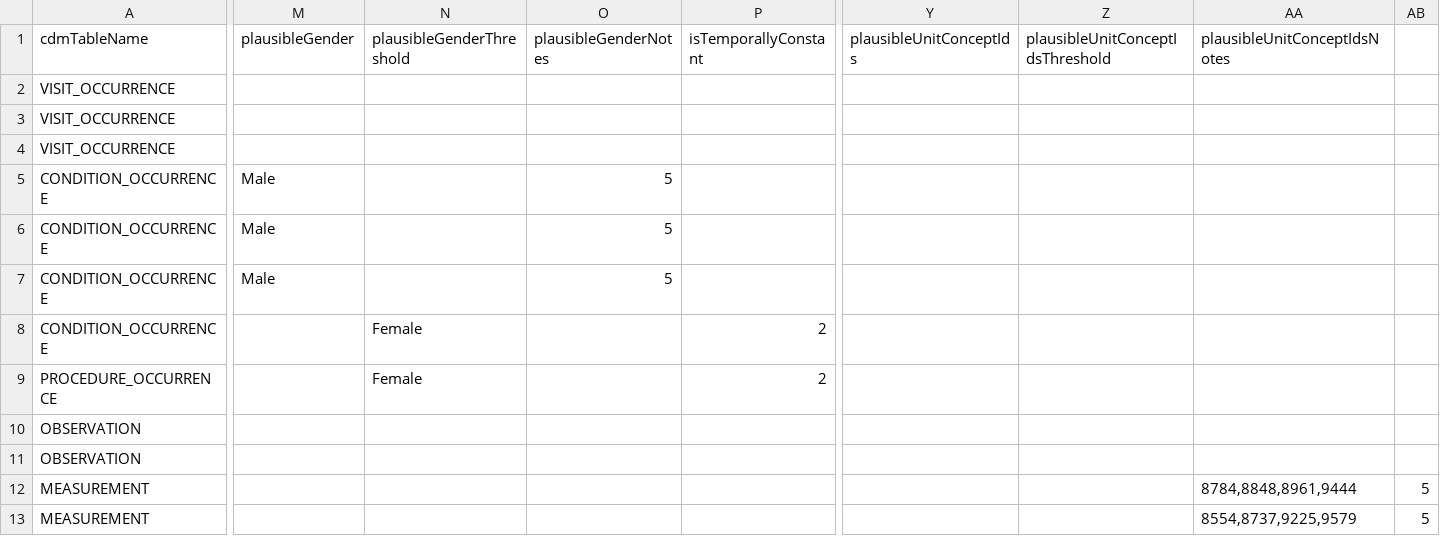
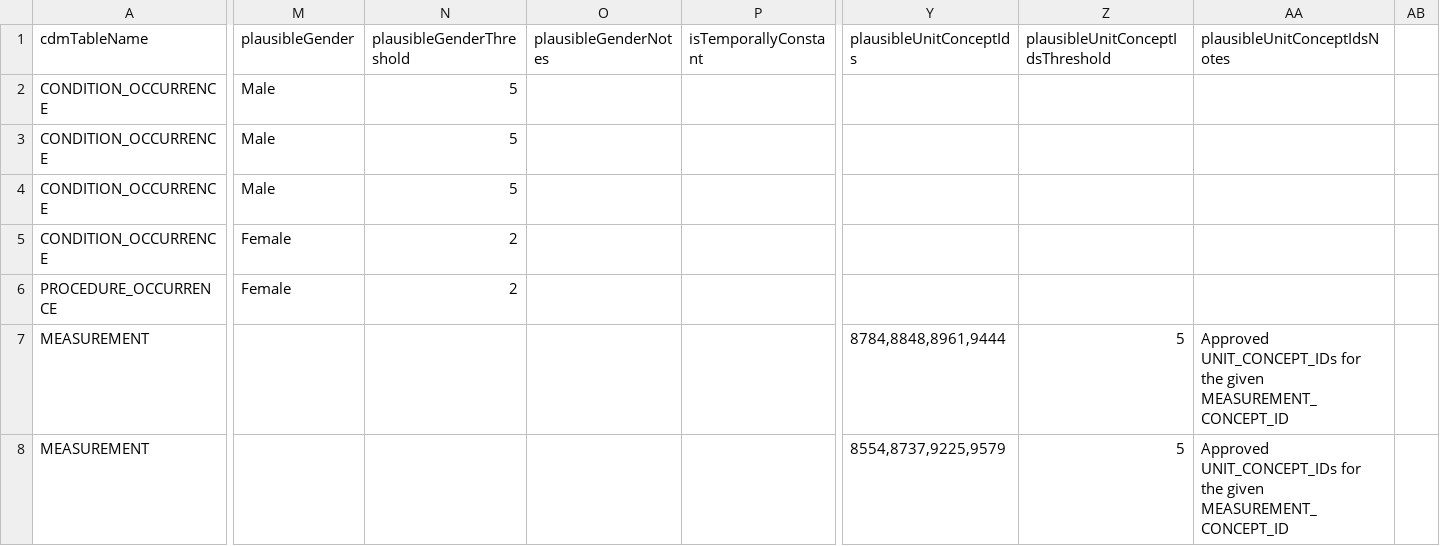
Before and after one commit to OHDSI/DataQualityDashboard, a CSV file: inst/csv/unittest_OMOP_CDMv5.3_Concept_Level.csv, drawn as a sheet; only a part is shown, gaps mark what is left out; removed rows and columns are numbered as before the commit, all else as after; rows hold the shown columns only; the diff covers the shown part only; the diff names each change by its address in the sheet, - before the commit and + after, or states it on an @@ line.

Commit message:
add new check, fixes for unit check

```diff
--- a/inst/csv/unittest_OMOP_CDMv5.3_Concept_Level.csv
+++ b/inst/csv/unittest_OMOP_CDMv5.3_Concept_Level.csv
-row 2: VISIT_OCCURRENCE
-row 3: VISIT_OCCURRENCE
-row 4: VISIT_OCCURRENCE
-N2:N4 (plausibleGenderThreshold): (empty)
+N2:N4 (plausibleGenderThreshold): 5
-O2:O4 (plausibleGenderNotes): 5
+O2:O4 (plausibleGenderNotes): (empty)
-M5:M6 (plausibleGender): (empty)
+M5:M6 (plausibleGender): Female
-N5:N6 (plausibleGenderThreshold): Female
+N5:N6 (plausibleGenderThreshold): 2
-P5:P6 (isTemporallyConstant): 2
+P5:P6 (isTemporallyConstant): (empty)
-row 10: OBSERVATION
-row 11: OBSERVATION
-Y7 (plausibleUnitConceptIds): (empty)
+Y7 (plausibleUnitConceptIds): 8784,8848,8961,9444
-Z7:Z8 (plausibleUnitConceptIdsThreshold): (empty)
+Z7:Z8 (plausibleUnitConceptIdsThreshold): 5
-AA7 (plausibleUnitConceptIdsNotes): 8784,8848,8961,9444
+AA7 (plausibleUnitConceptIdsNotes): Approved UNIT_CONCEPT_IDs for the given MEASUREMENT_CONCEPT_ID
-AB7:AB8: 5
+AB7:AB8: (empty)
-Y8 (plausibleUnitConceptIds): (empty)
+Y8 (plausibleUnitConceptIds): 8554,8737,9225,9579
-AA8 (plausibleUnitConceptIdsNotes): 8554,8737,9225,9579
+AA8 (plausibleUnitConceptIdsNotes): Approved UNIT_CONCEPT_IDs for the given MEASUREMENT_CONCEPT_ID
```
Also changed, not shown: 2 edited cells elsewhere in this file, inst/csv/OMOP_CDMv5.2_Check_Descriptions.csv, inst/csv/OMOP_CDMv5.3_Check_Descriptions.csv, 13 other files.
